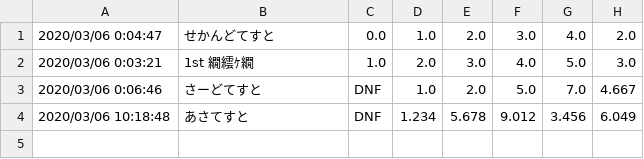
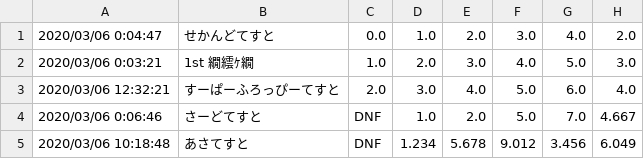
Before and after one commit to Nyanyan/nyancontest, a CSV file: SuperFloppy/data.csv, drawn as a sheet; the diff names each change by its address in the sheet, - before the commit and + after, or states it on an @@ line.

```diff
--- a/SuperFloppy/data.csv
+++ b/SuperFloppy/data.csv
+row 3: 2020/03/06 12:32:21 | すーぱーふろっぴーてすと | 2.0 | 3.0 | 4.0 | 5.0 | 6.0 | 4.0
```
Also changed, not shown: 2 other files.
